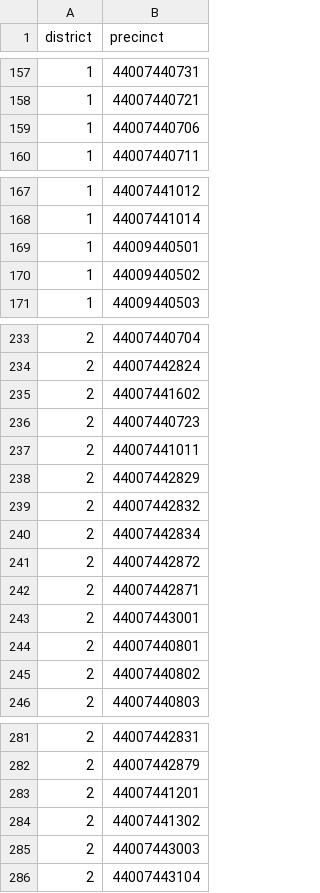
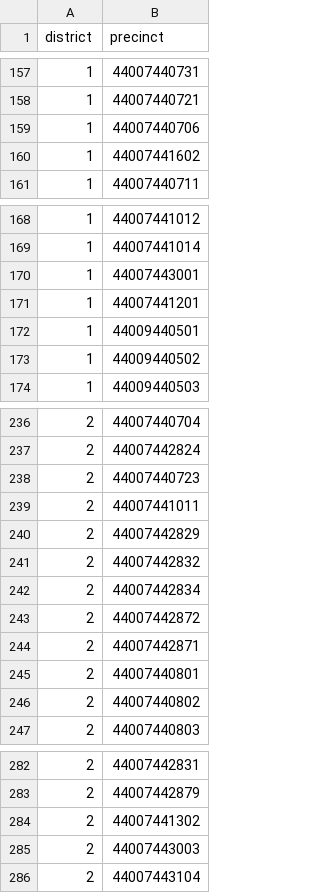
Before and after one commit to dinglucy/district_dwellers, a CSV file: district_outputs/map_RI_cty_weights.csv, drawn as a sheet; only a part is shown, gaps mark what is left out.

```diff
--- a/district_outputs/map_RI_cty_weights.csv
+++ b/district_outputs/map_RI_cty_weights.csv
@@ -159,2 +159,3 @@ district,precinct
 1,44007440706
+1,44007441602
 1,44007440711
@@ -168,2 +169,4 @@ district,precinct
 1,44007441014
+1,44007443001
+1,44007441201
 1,44009440501
@@ -234,3 +237,2 @@ district,precinct
 2,44007442824
-2,44007441602
 2,44007440723
@@ -242,3 +244,2 @@ district,precinct
 2,44007442871
-2,44007443001
 2,44007440801
@@ -282,3 +283,2 @@ district,precinct
 2,44007442879
-2,44007441201
 2,44007441302
```
Also changed, not shown: district_outputs/map_NE_cty_weights.csv, district_outputs/map_NH_cty_weights.csv, 17 other files.
